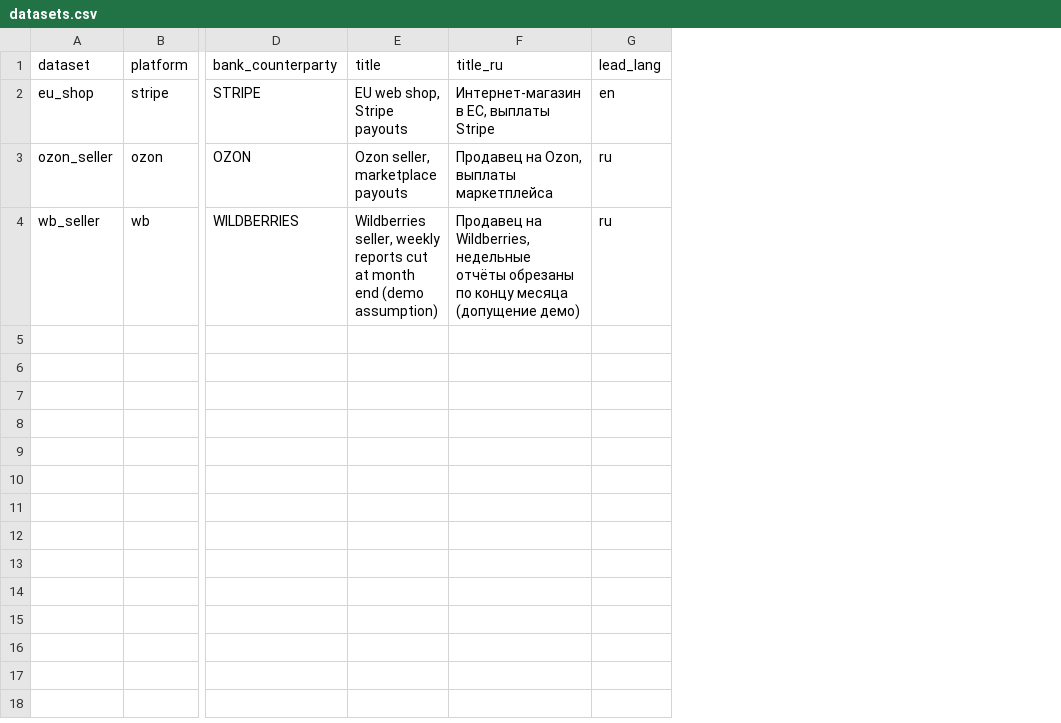
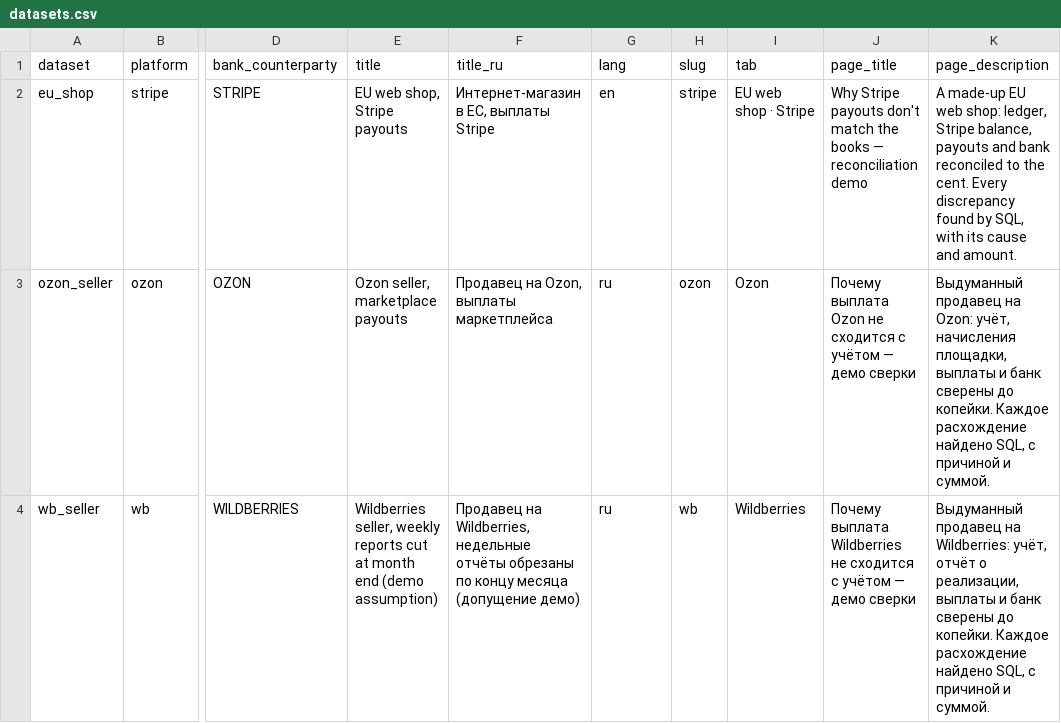
Before and after one commit to akarazhev/reconciliation-demo, a CSV file: dbt/seeds/datasets.csv, drawn as a sheet; only a part is shown, gaps mark what is left out; the diff names each change by its address in the sheet, - before the commit and + after, or states it on an @@ line.

Commit message:
Split the demo into one page per company, joined by tabs
Each company gets its own address, language and search title, so an article links straight to it; the per-company texts move to datasets.csv and report.py names no platform again. Causes read as words on the English page, key figures sit above the bridge, and the pages share the minihub.app icon.

```diff
--- a/dbt/seeds/datasets.csv
+++ b/dbt/seeds/datasets.csv
+column H (slug), rows 2-4: stripe | ozon | wb
+column I (tab), rows 2-4: EU web shop · Stripe | Ozon | Wildberries
+column J (page_title), rows 2-4: Why Stripe payouts don't match the books — reconciliation demo | Почему выплата Ozon не сходится с учётом — демо сверки | Почему выплата Wildberries не сходится с учётом — демо сверки
+column K (page_description), rows 2-4: A made-up EU web shop: ledger, Stripe balance, payouts and bank reconciled to the cent. Every discrepancy found by SQL, with its cause and amount. | Выдуманный продавец на Ozon: учёт, начисления площадки, выплаты и банк сверены до копейки. Каждое расхождение найдено SQL, с причиной и суммой. | Выдуманный продавец на Wildberries: учёт, отчёт о реализации, выплаты и банк сверены до копейки. Каждое расхождение найдено SQL, с причиной и суммой.
-G1: lead_lang
+G1: lang
```
Also changed, not shown: 11 other files.
